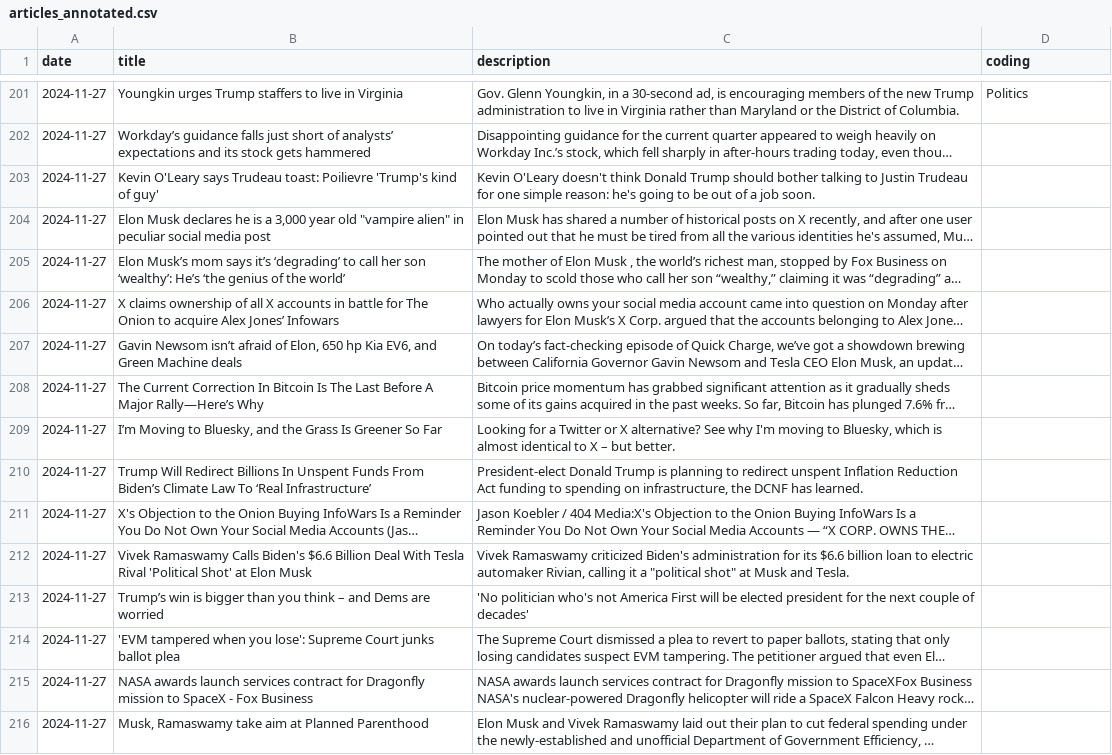
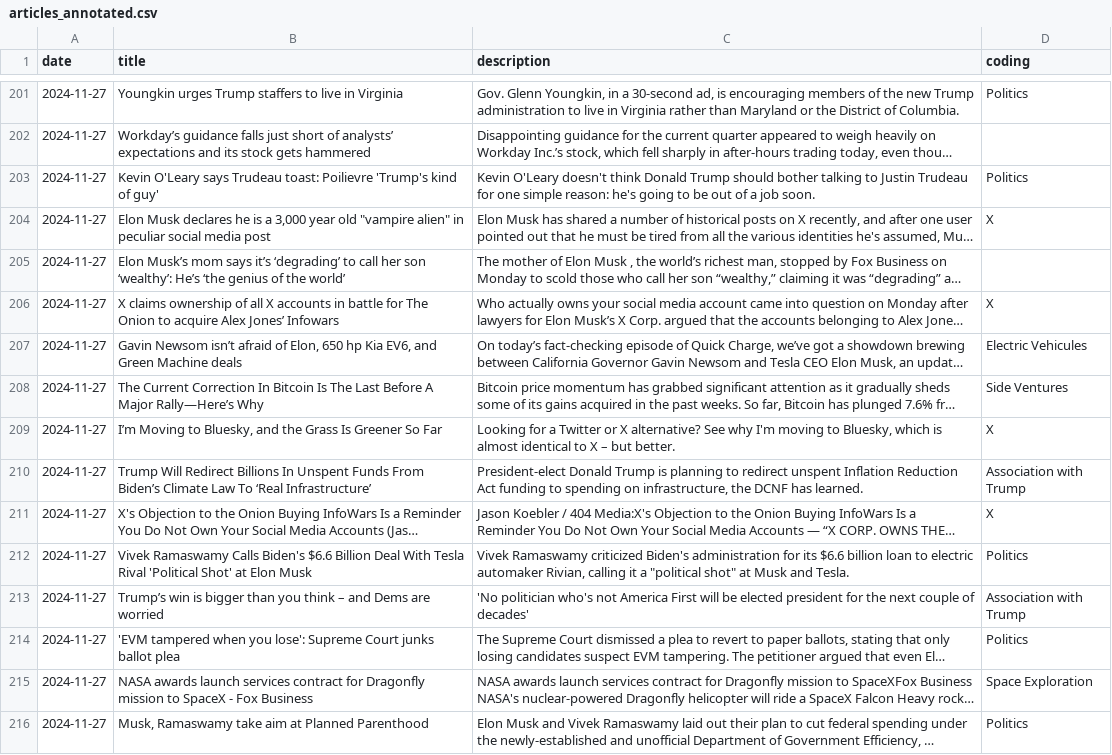
Before and after one commit to Musab005/COMP370-Final-Project, a CSV file: data/articles_annotated.csv, drawn as a sheet; only a part is shown, gaps mark what is left out; long unchanged cells end in …; the diff covers the shown part only; the diff names each change by its address in the sheet, - before the commit and + after, or states it on an @@ line.

Commit message:
0 to 400 articles annotated

```diff
--- a/data/articles_annotated.csv
+++ b/data/articles_annotated.csv
-D203 (coding): (empty)
+D203 (coding): Politics
-D204 (coding): (empty)
+D204 (coding): X
-D206 (coding): (empty)
+D206 (coding): X
-D207 (coding): (empty)
+D207 (coding): Electric Vehicules
-D208 (coding): (empty)
+D208 (coding): Side Ventures
-D209 (coding): (empty)
+D209 (coding): X
-D210 (coding): (empty)
+D210 (coding): Association with Trump
-D211 (coding): (empty)
+D211 (coding): X
-D212 (coding): (empty)
+D212 (coding): Politics
-D213 (coding): (empty)
+D213 (coding): Association with Trump
-D214 (coding): (empty)
+D214 (coding): Politics
-D215 (coding): (empty)
+D215 (coding): Space Exploration
-D216 (coding): (empty)
+D216 (coding): Politics
```
Also changed, not shown: 159 edited cells elsewhere in this file.
